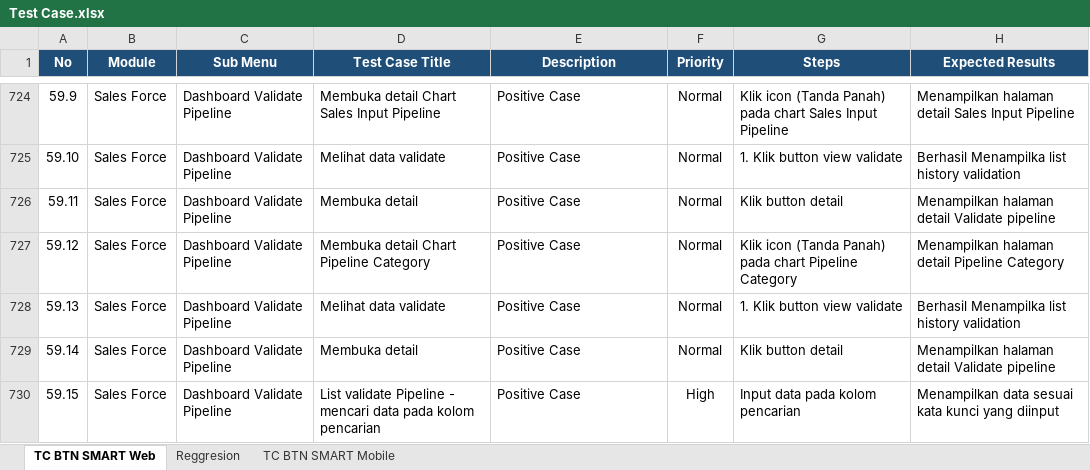
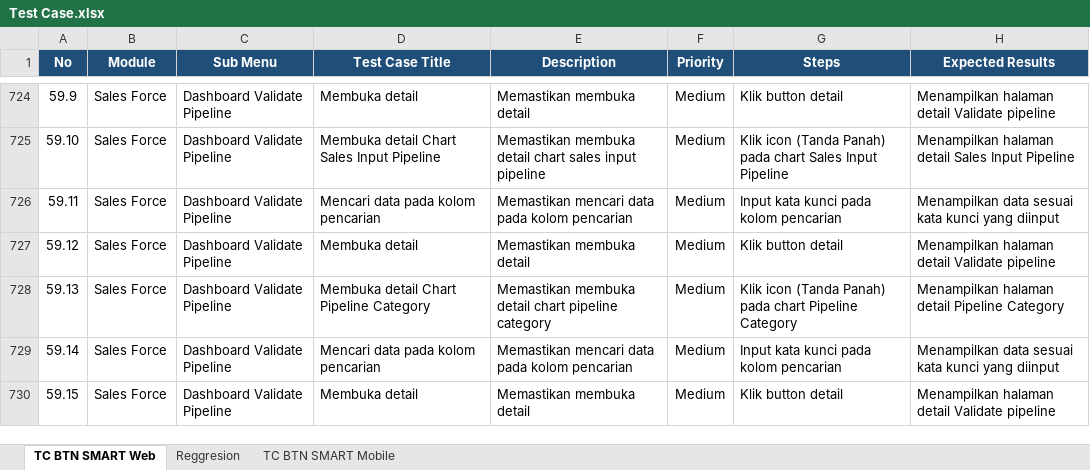
Before and after one commit to muhammaddanihaikal/btn-smart-refactor, an Excel workbook: SIT/Test Case.xlsx, sheet TC BTN SMART Web, drawn as a sheet; only a part is shown, gaps mark what is left out; values as stored, in another font and other column widths than the file's, no borders; the diff covers the shown part only; the diff names each change by its address in the sheet, - before the commit and + after, or states it on an @@ line.

```diff
--- a/SIT/Test Case.xlsx (sheet TC BTN SMART Web)
+++ b/SIT/Test Case.xlsx (sheet TC BTN SMART Web)
-D724 (Test Case Title): Membuka detail Chart Sales Input Pipeline
+D724 (Test Case Title): Membuka detail
-E724 (Description): Positive Case
+E724 (Description): Memastikan membuka detail
-F724:F729 (Priority): Normal
+F724:F729 (Priority): Medium
-G724 (Steps): Klik icon (Tanda Panah) pada chart Sales Input Pipeline
+G724 (Steps): Klik button detail
-H724 (Expected Results): …halaman detail Sales Input Pipeline
+H724 (Expected Results): …halaman detail Validate pipeline
-D725 (Test Case Title): Melihat data validate
+D725 (Test Case Title): Membuka detail Chart Sales Input Pipeline
-E725 (Description): Positive Case
+E725 (Description): Memastikan membuka detail chart sales input pipeline
-G725 (Steps): 1. Klik button view validate
+G725 (Steps): Klik icon (Tanda Panah) pada chart Sales Input Pipeline
-H725 (Expected Results): Berhasil Menampilka list history validation
+H725 (Expected Results): Menampilkan halaman detail Sales Input Pipeline
-D726 (Test Case Title): Membuka detail
+D726 (Test Case Title): Mencari data pada kolom pencarian
-E726 (Description): Positive Case
+E726 (Description): Memastikan mencari data pada kolom pencarian
-G726 (Steps): Klik button detail
+G726 (Steps): Input kata kunci pada kolom pencarian
-H726 (Expected Results): Menampilkan halaman detail Validate pipeline
+H726 (Expected Results): Menampilkan data sesuai kata kunci yang diinput
-D727 (Test Case Title): Membuka detail Chart Pipeline Category
+D727 (Test Case Title): Membuka detail
-E727 (Description): Positive Case
+E727 (Description): Memastikan membuka detail
-G727 (Steps): Klik icon (Tanda Panah) pada chart Pipeline Category
+G727 (Steps): Klik button detail
-H727 (Expected Results): Menampilkan halaman detail Pipeline Category
+H727 (Expected Results): Menampilkan halaman detail Validate pipeline
-D728 (Test Case Title): Melihat data validate
+D728 (Test Case Title): Membuka detail Chart Pipeline Category
-E728 (Description): Positive Case
+E728 (Description): Memastikan membuka detail chart pipeline category
-G728 (Steps): 1. Klik button view validate
+G728 (Steps): Klik icon (Tanda Panah) pada chart Pipeline Category
-H728 (Expected Results): Berhasil Menampilka list history validation
+H728 (Expected Results): Menampilkan halaman detail Pipeline Category
-D729 (Test Case Title): Membuka detail
+D729 (Test Case Title): Mencari data pada kolom pencarian
-E729 (Description): Positive Case
+E729 (Description): Memastikan mencari data pada kolom pencarian
-G729 (Steps): Klik button detail
+G729 (Steps): Input kata kunci pada kolom pencarian
-H729 (Expected Results): Menampilkan halaman detail Validate pipeline
+H729 (Expected Results): Menampilkan data sesuai kata kunci yang diinput
-D730 (Test Case Title): List validate Pipeline - mencari data pada kolom pencarian
+D730 (Test Case Title): Membuka detail
-E730 (Description): Positive Case
+E730 (Description): Memastikan membuka detail
-F730 (Priority): High
+F730 (Priority): Medium
-G730 (Steps): Input data pada kolom pencarian
+G730 (Steps): Klik button detail
-H730 (Expected Results): Menampilkan data sesuai kata kunci yang diinput
+H730 (Expected Results): Menampilkan halaman detail Validate pipeline
```
Also changed, not shown: 1 added row, 81 edited cells and cell formats elsewhere in this sheet, 1 other file.
